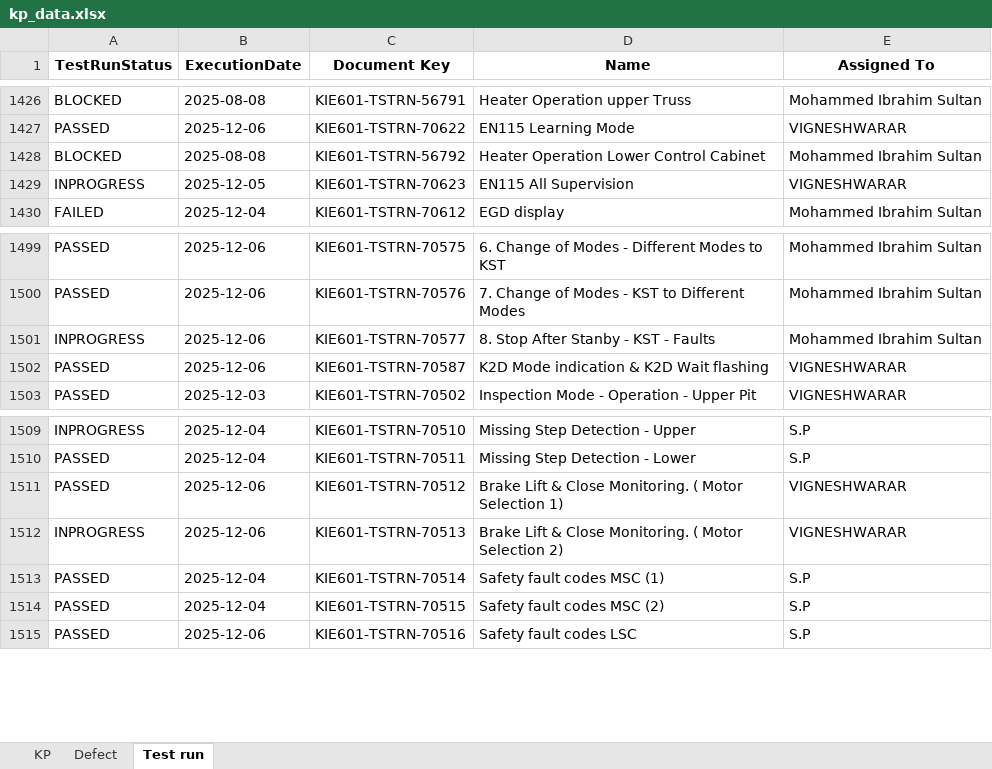
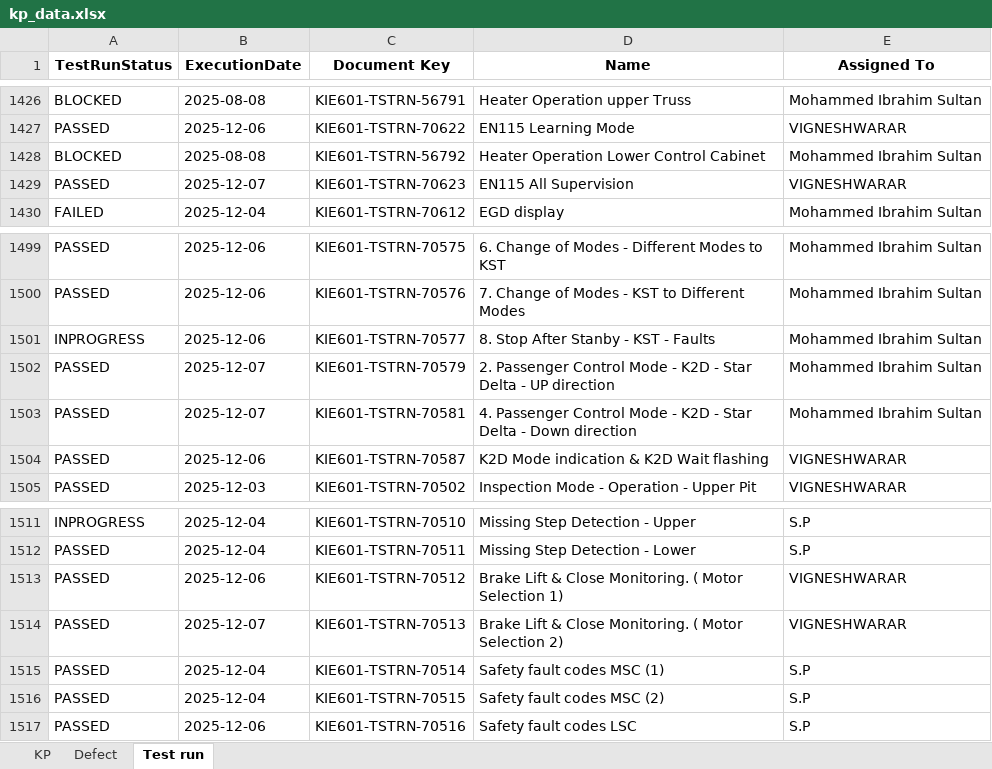
Before and after one commit to DineshGoverthanan/KCE_KPI, an Excel workbook: kp_data.xlsx, sheet Test run, drawn as a sheet; only a part is shown, gaps mark what is left out; values as stored, in another font and other column widths than the file's, no borders; addresses are those after the commit; the diff names each change by its address in the sheet, - before the commit and + after, or states it on an @@ line.

```diff
--- a/kp_data.xlsx (sheet Test run)
+++ b/kp_data.xlsx (sheet Test run)
-A1429 (TestRunStatus): INPROGRESS
+A1429 (TestRunStatus): PASSED
-B1429 (ExecutionDate): 2025-12-05
+B1429 (ExecutionDate): 2025-12-07
+row 1502: PASSED | 2025-12-07 | KIE601-TSTRN-70579 | 2. Passenger Control Mode - K2D - Star Delta - UP direction | Mohammed Ibrahim Sultan
+row 1503: PASSED | 2025-12-07 | KIE601-TSTRN-70581 | 4. Passenger Control Mode - K2D - Star Delta - Down direction | Mohammed Ibrahim Sultan
-A1514 (TestRunStatus): INPROGRESS
+A1514 (TestRunStatus): PASSED
-B1514 (ExecutionDate): 2025-12-06
+B1514 (ExecutionDate): 2025-12-07
```
Also changed, not shown: sheet KP, 7 other files.
